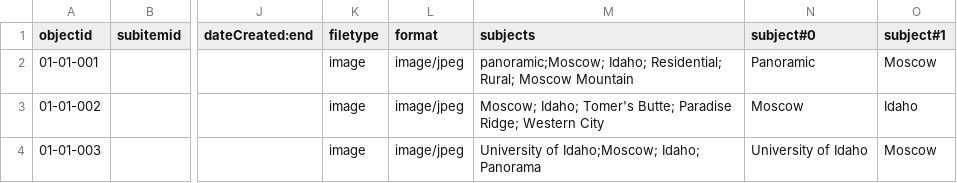
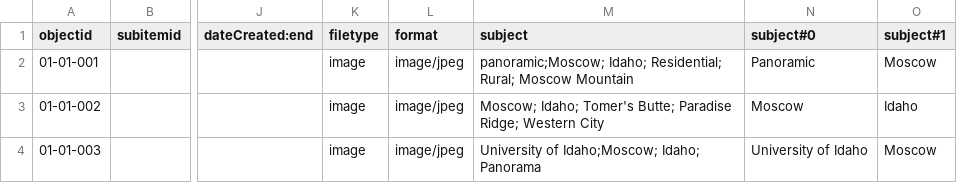
Before and after one commit to evanwill/demo-lchs, a CSV file: _data/moscow-01-01.csv, drawn as a sheet; only a part is shown, gaps mark what is left out; the diff names each change by its address in the sheet, - before the commit and + after, or states it on an @@ line.

Commit message:
Update moscow-01-01.csv

```diff
--- a/_data/moscow-01-01.csv
+++ b/_data/moscow-01-01.csv
-M1: subjects
+M1: subject
```
